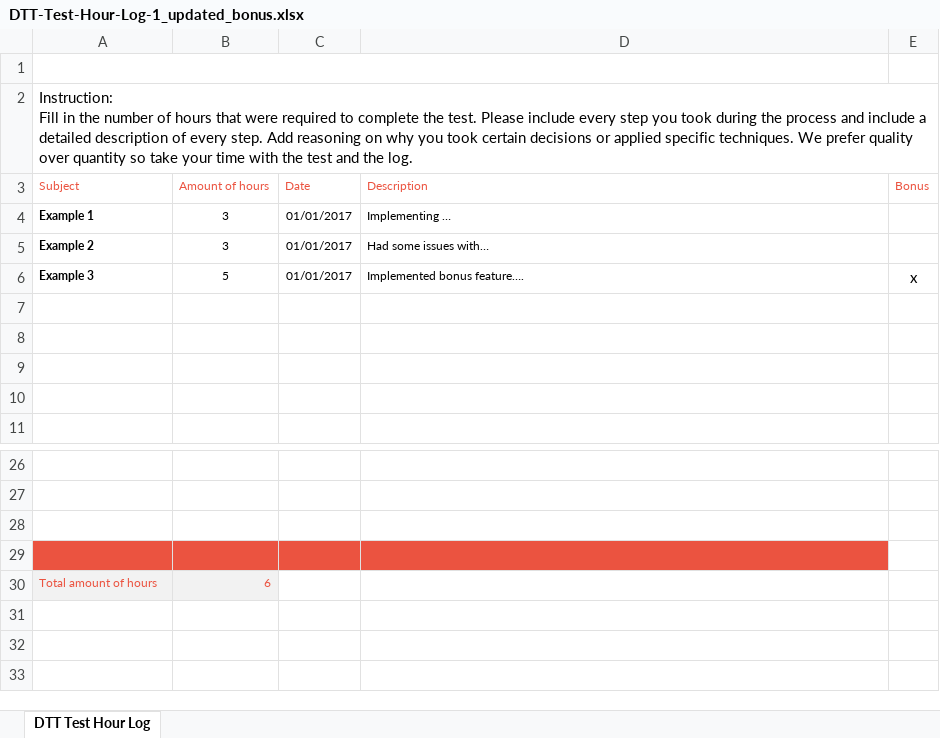
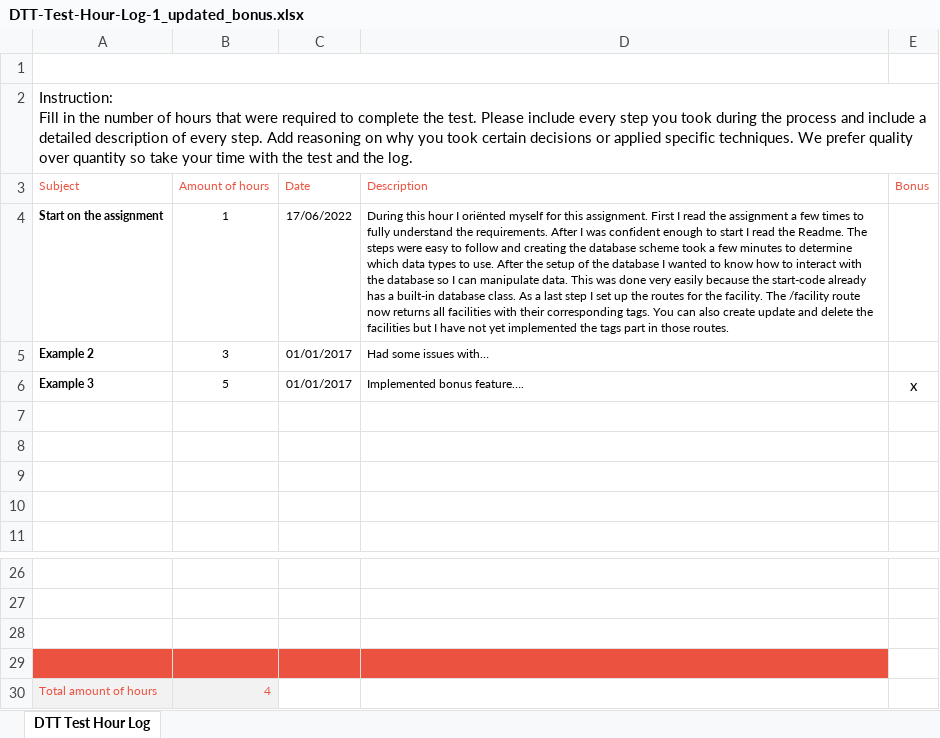
Before and after one commit to deshanonithoer/internship-dtt, an Excel workbook: DTT-Test-Hour-Log-1_updated_bonus.xlsx, sheet DTT Test Hour Log, drawn as a sheet; only a part is shown, gaps mark what is left out; values as stored, in another font and other column widths than the file's, no borders; charts and pictures not drawn; removed rows and columns are numbered as before the commit, all else as after; the diff names each change by its address in the sheet, - before the commit and + after, or states it on an @@ line.

Commit message:
The first 3 routes of the facility are working.
Added a few routes for the facility and almost done with the facility section.

```diff
--- a/DTT-Test-Hour-Log-1_updated_bonus.xlsx (sheet DTT Test Hour Log)
+++ b/DTT-Test-Hour-Log-1_updated_bonus.xlsx (sheet DTT Test Hour Log)
-row 4: Example 1 | 3 | 01/01/2017 | Implementing …
+row 4: Start on the assignment | 1 | 17/06/2022 | During this hour I oriënted myself for this assignment. First I read the assignment a few times to fully understand the requirements. After I was confident enough to start I read the Readme. The steps were easy to follow and creating the database scheme took a few minutes to determine which data types to use. After the setup of the database I wanted to know how to interact with the database so I can manipulate data. This was done very easily because the start-code already has a built-in database class. As a last step I set up the routes for the facility. The /facility route now returns all facilities with their corresponding tags. You can also create update and delete the facilities but I have not yet implemented the tags part in those routes.
-B30 (Amount of hours): 6
+B30 (Amount of hours): 4
```
Also changed, not shown: 5 other files.
